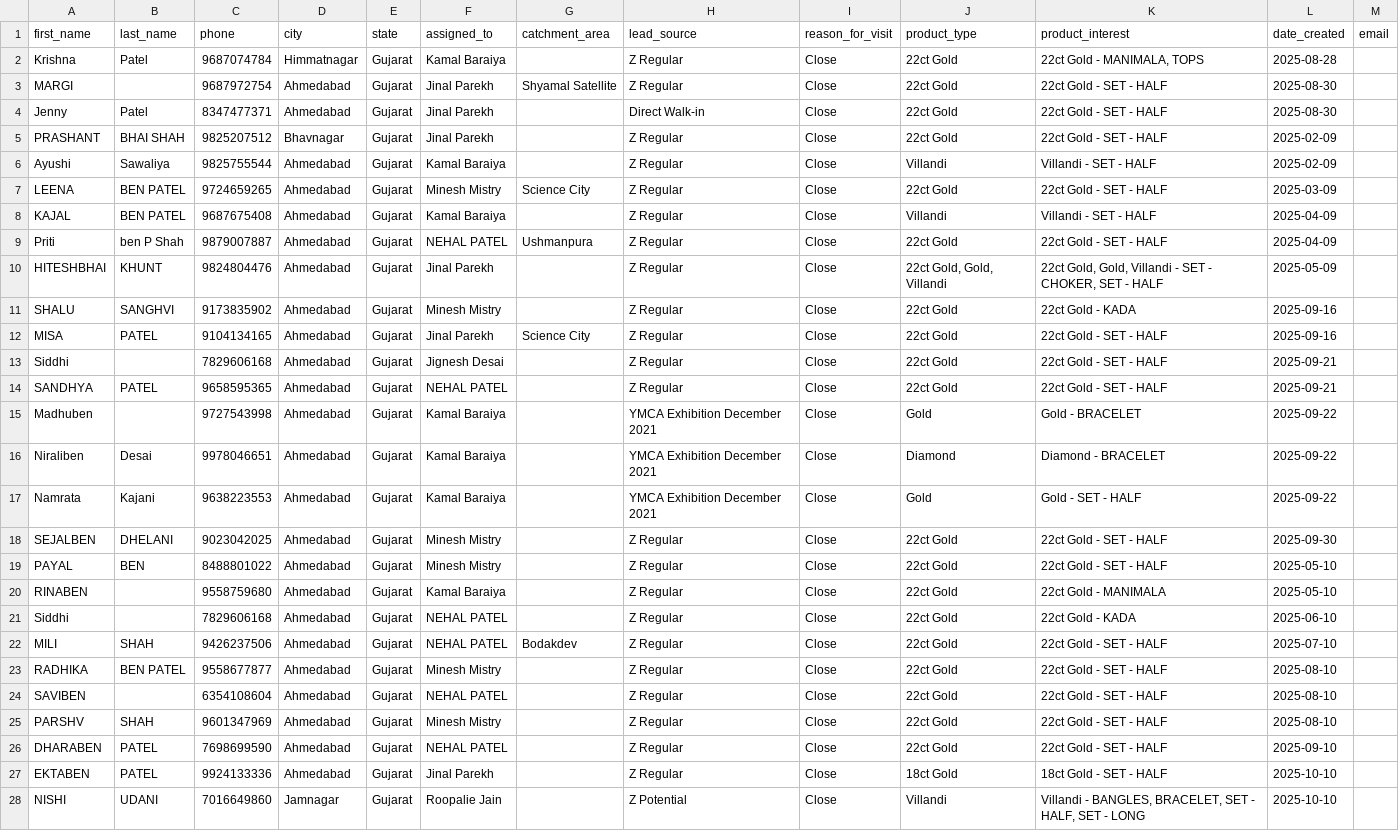
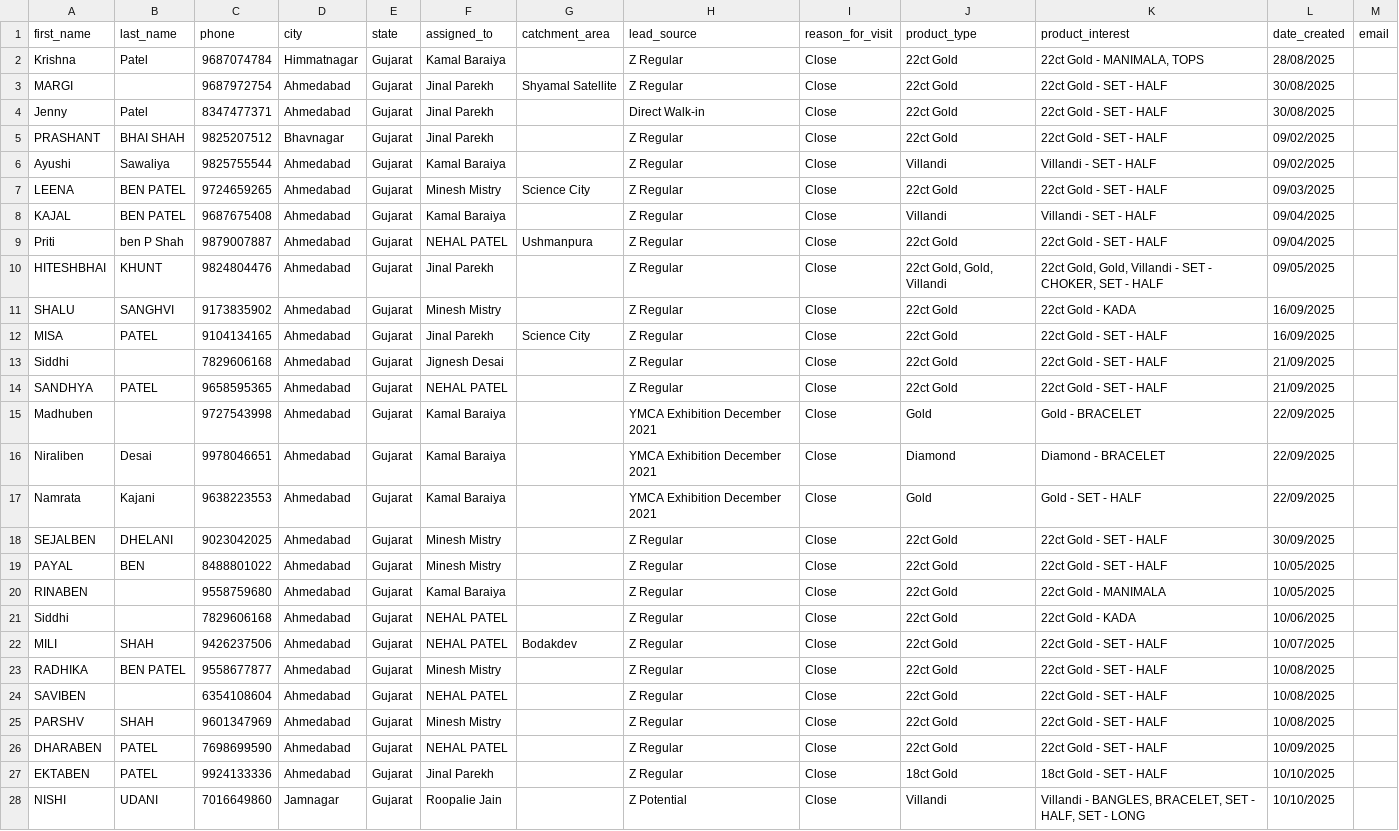
Before and after one commit to Sairajgoud-kodipaka/CRM_FINAL, a CSV file: csv/CUSTOMER_COMPLETE_IMPORT_Shivaranjani.csv, drawn as a sheet; only a part is shown; the diff covers the shown part only; the diff names each change by its address in the sheet, - before the commit and + after, or states it on an @@ line.

Commit message:
date filter & store logic

```diff
--- a/csv/CUSTOMER_COMPLETE_IMPORT_Shivaranjani.csv
+++ b/csv/CUSTOMER_COMPLETE_IMPORT_Shivaranjani.csv
-L2 (date_created): 2025-08-28
+L2 (date_created): 28/08/2025
-L3:L4 (date_created): 2025-08-30
+L3:L4 (date_created): 30/08/2025
-L5:L6 (date_created): 2025-02-09
+L5:L6 (date_created): 09/02/2025
-L7 (date_created): 2025-03-09
+L7 (date_created): 09/03/2025
-L8:L9 (date_created): 2025-04-09
+L8:L9 (date_created): 09/04/2025
-L10 (date_created): 2025-05-09
+L10 (date_created): 09/05/2025
-L11:L12 (date_created): 2025-09-16
+L11:L12 (date_created): 16/09/2025
-L13:L14 (date_created): 2025-09-21
+L13:L14 (date_created): 21/09/2025
-L15:L17 (date_created): 2025-09-22
+L15:L17 (date_created): 22/09/2025
-L18 (date_created): 2025-09-30
+L18 (date_created): 30/09/2025
-L19:L20 (date_created): 2025-05-10
+L19:L20 (date_created): 10/05/2025
-L21 (date_created): 2025-06-10
+L21 (date_created): 10/06/2025
-L22 (date_created): 2025-07-10
+L22 (date_created): 10/07/2025
-L23:L25 (date_created): 2025-08-10
+L23:L25 (date_created): 10/08/2025
-L26 (date_created): 2025-09-10
+L26 (date_created): 10/09/2025
-L27:L28 (date_created): 2025-10-10
+L27:L28 (date_created): 10/10/2025
```
Also changed, not shown: 21 edited cells elsewhere in this file, 13 other files.
